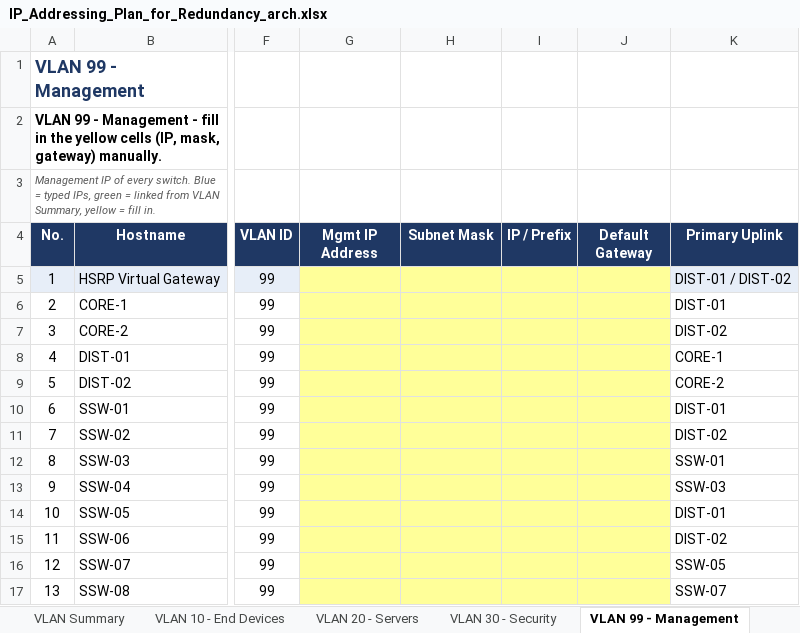
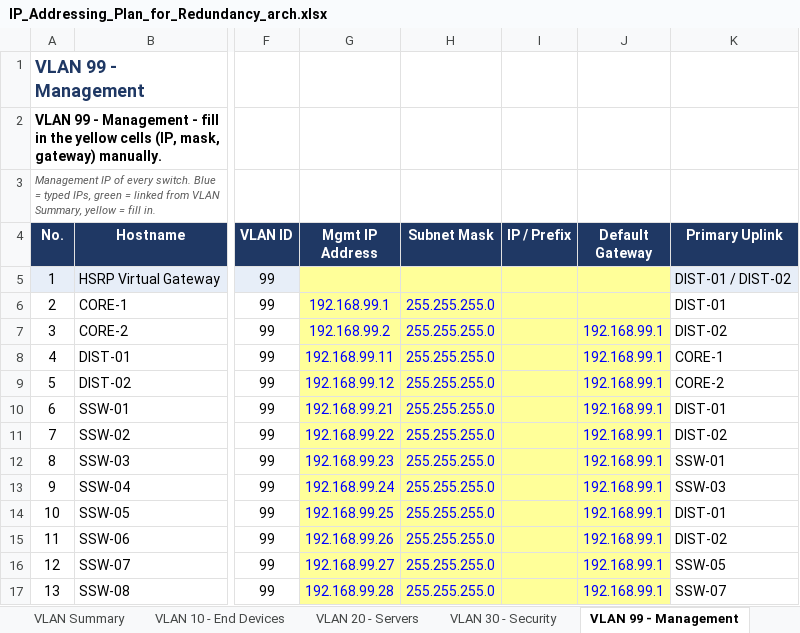
Before and after one commit to Akki-74/NetArch-Labs, an Excel workbook: IP_Addressing_Plan_for_Redundancy_arch.xlsx, sheet VLAN 99 - Management, drawn as a sheet; only a part is shown, gaps mark what is left out; values as stored, in another font and other column widths than the file's, no borders; the diff covers the shown part only; the diff names each change by its address in the sheet, - before the commit and + after, or states it on an @@ line.

Commit message:
configured VLAN 99

```diff
--- a/IP_Addressing_Plan_for_Redundancy_arch.xlsx (sheet VLAN 99 - Management)
+++ b/IP_Addressing_Plan_for_Redundancy_arch.xlsx (sheet VLAN 99 - Management)
-G6 (Mgmt IP Address): (empty)
+G6 (Mgmt IP Address): 192.168.99.1
-H6:H17 (Subnet Mask): (empty)
+H6:H17 (Subnet Mask): 255.255.255.0
-G7 (Mgmt IP Address): (empty)
+G7 (Mgmt IP Address): 192.168.99.2
-J7:J17 (Default Gateway): (empty)
+J7:J17 (Default Gateway): 192.168.99.1
-G8 (Mgmt IP Address): (empty)
+G8 (Mgmt IP Address): 192.168.99.11
-G9 (Mgmt IP Address): (empty)
+G9 (Mgmt IP Address): 192.168.99.12
-G10 (Mgmt IP Address): (empty)
+G10 (Mgmt IP Address): 192.168.99.21
-G11 (Mgmt IP Address): (empty)
+G11 (Mgmt IP Address): 192.168.99.22
-G12 (Mgmt IP Address): (empty)
+G12 (Mgmt IP Address): 192.168.99.23
-G13 (Mgmt IP Address): (empty)
+G13 (Mgmt IP Address): 192.168.99.24
-G14 (Mgmt IP Address): (empty)
+G14 (Mgmt IP Address): 192.168.99.25
-G15 (Mgmt IP Address): (empty)
+G15 (Mgmt IP Address): 192.168.99.26
-G16 (Mgmt IP Address): (empty)
+G16 (Mgmt IP Address): 192.168.99.27
-G17 (Mgmt IP Address): (empty)
+G17 (Mgmt IP Address): 192.168.99.28
```
Also changed, not shown: 31 edited cells and cell formats elsewhere in this sheet.
